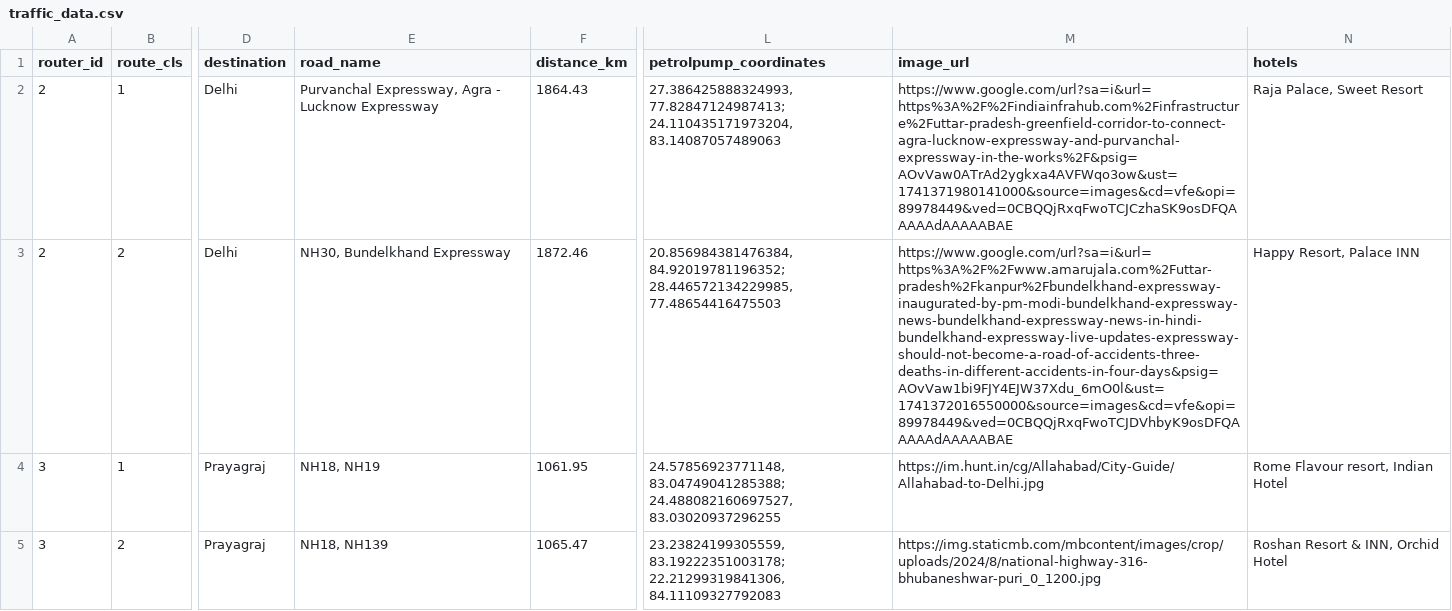
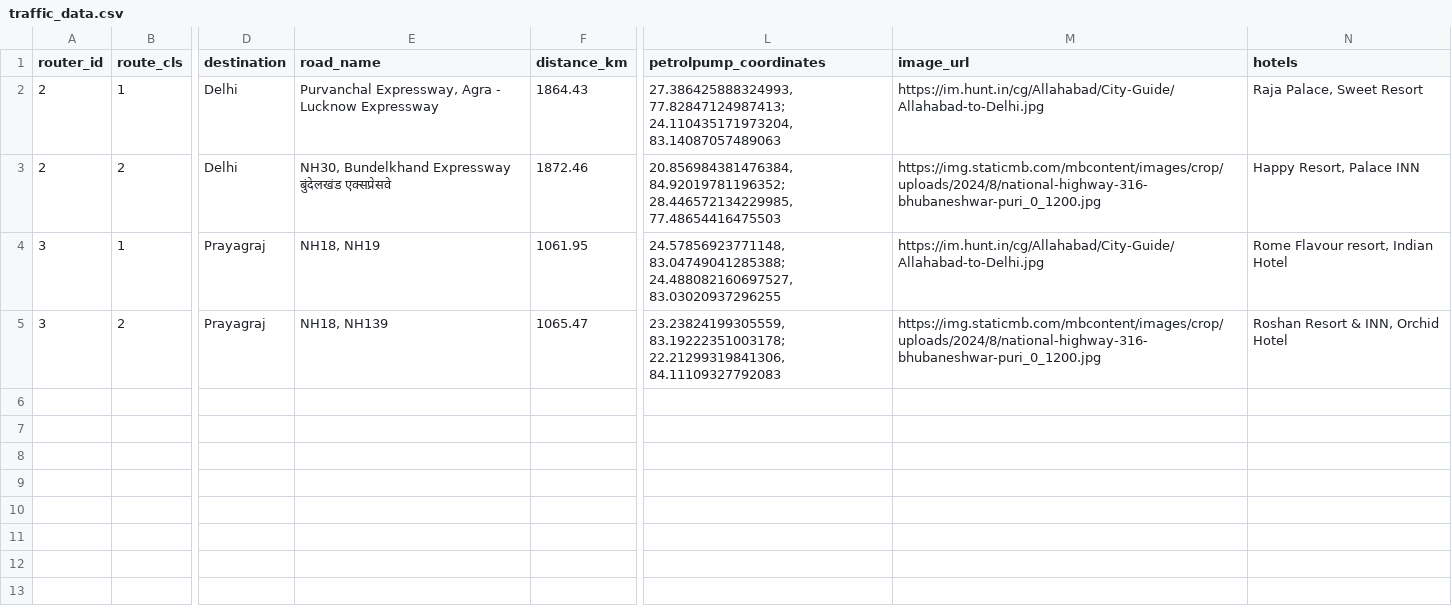
Before and after one commit to kumartushar0605/traffic_ai, a CSV file: data/traffic_data.csv, drawn as a sheet; only a part is shown, gaps mark what is left out; the diff names each change by its address in the sheet, - before the commit and + after, or states it on an @@ line.

Commit message:
fr

```diff
--- a/data/traffic_data.csv
+++ b/data/traffic_data.csv
-M2 (image_url): https://www.google.com/url?sa=i&url=https%3A%2F%2Findiainfrahub.com%2Finfrastructure%2Futtar-pradesh-greenfield-corridor-to-connect-agra-lucknow-expressway-and-purvanchal-expressway-in-the-works%2F&psig=AOvVaw0ATrAd2ygkxa4AVFWqo3ow&ust=1741371980141000&source=images&cd=vfe&opi=89978449&ved=0CBQQjRxqFwoTCJCzhaSK9osDFQAAAAAdAAAAABAE
+M2 (image_url): https://im.hunt.in/cg/Allahabad/City-Guide/Allahabad-to-Delhi.jpg
-E3 (road_name): NH30, Bundelkhand Expressway
+E3 (road_name): NH30, Bundelkhand Expressway बुंदेलखंड एक्सप्रेसवे
-M3 (image_url): https://www.google.com/url?sa=i&url=https%3A%2F%2Fwww.amarujala.com%2Futtar-pradesh%2Fkanpur%2Fbundelkhand-expressway-inaugurated-by-pm-modi-bundelkhand-expressway-news-bundelkhand-expressway-news-in-hindi-bundelkhand-expressway-live-updates-expressway-should-not-become-a-road-of-accidents-three-deaths-in-different-accidents-in-four-days&psig=AOvVaw1bi9FJY4EJW37Xdu_6mO0l&ust=1741372016550000&source=images&cd=vfe&opi=89978449&ved=0CBQQjRxqFwoTCJDVhbyK9osDFQAAAAAdAAAAABAE
+M3 (image_url): https://img.staticmb.com/mbcontent/images/crop/uploads/2024/8/national-highway-316-bhubaneshwar-puri_0_1200.jpg
```
